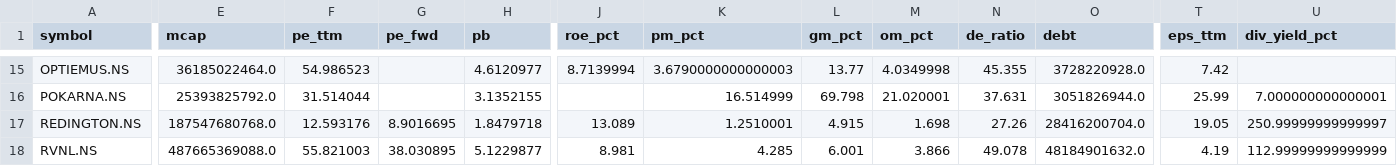
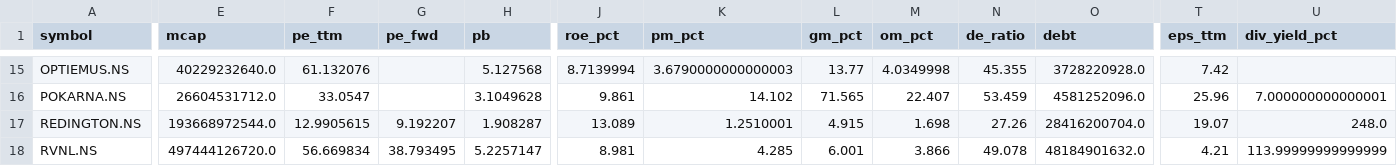
Before and after one commit to cogit0erg0sum/mgb-cockpit, a CSV file: app/data/fundamentals.csv, drawn as a sheet; only a part is shown, gaps mark what is left out; the diff covers the shown part only; the diff names each change by its address in the sheet, - before the commit and + after, or states it on an @@ line.

```diff
--- a/app/data/fundamentals.csv
+++ b/app/data/fundamentals.csv
-E15 (mcap): 36185022464.0
+E15 (mcap): 40229232640.0
-F15 (pe_ttm): 54.986523
+F15 (pe_ttm): 61.132076
-H15 (pb): 4.6120977
+H15 (pb): 5.127568
-E16 (mcap): 25393825792.0
+E16 (mcap): 26604531712.0
-F16 (pe_ttm): 31.514044
+F16 (pe_ttm): 33.0547
-H16 (pb): 3.1352155
+H16 (pb): 3.1049628
-J16 (roe_pct): (empty)
+J16 (roe_pct): 9.861
-K16 (pm_pct): 16.514999
+K16 (pm_pct): 14.102
-L16 (gm_pct): 69.798
+L16 (gm_pct): 71.565
-M16 (om_pct): 21.020001
+M16 (om_pct): 22.407
-N16 (de_ratio): 37.631
+N16 (de_ratio): 53.459
-O16 (debt): 3051826944.0
+O16 (debt): 4581252096.0
-T16 (eps_ttm): 25.99
+T16 (eps_ttm): 25.96
-E17 (mcap): 187547680768.0
+E17 (mcap): 193668972544.0
-F17 (pe_ttm): 12.593176
+F17 (pe_ttm): 12.9905615
-G17 (pe_fwd): 8.9016695
+G17 (pe_fwd): 9.192207
-H17 (pb): 1.8479718
+H17 (pb): 1.908287
-T17 (eps_ttm): 19.05
+T17 (eps_ttm): 19.07
-U17 (div_yield_pct): 250.99999999999997
+U17 (div_yield_pct): 248.0
-E18 (mcap): 487665369088.0
+E18 (mcap): 497444126720.0
-F18 (pe_ttm): 55.821003
+F18 (pe_ttm): 56.669834
-G18 (pe_fwd): 38.030895
+G18 (pe_fwd): 38.793495
-H18 (pb): 5.1229877
+H18 (pb): 5.2257147
-T18 (eps_ttm): 4.19
+T18 (eps_ttm): 4.21
-U18 (div_yield_pct): 112.99999999999999
+U18 (div_yield_pct): 113.99999999999999
```
Also changed, not shown: 99 edited cells elsewhere in this file, app/data/dashboard.csv.
